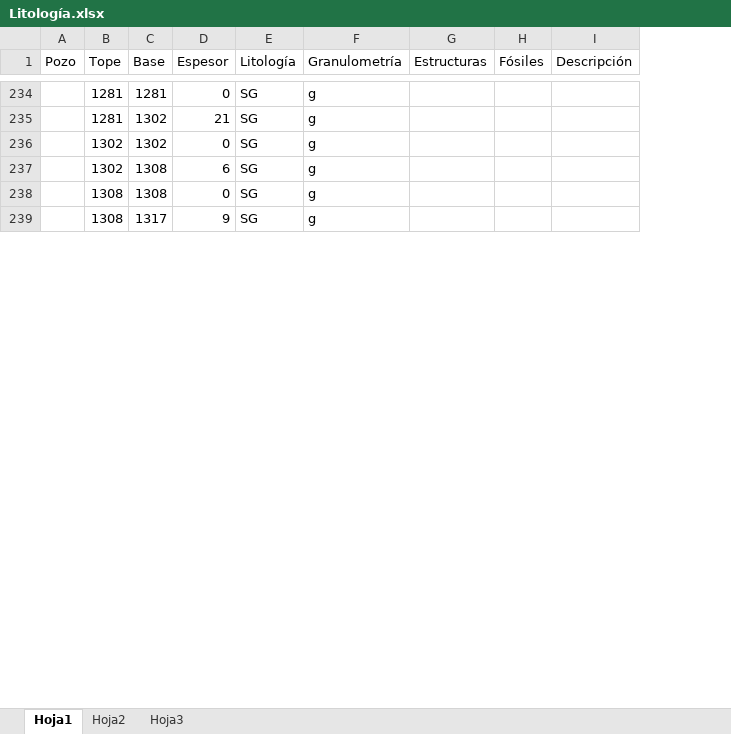
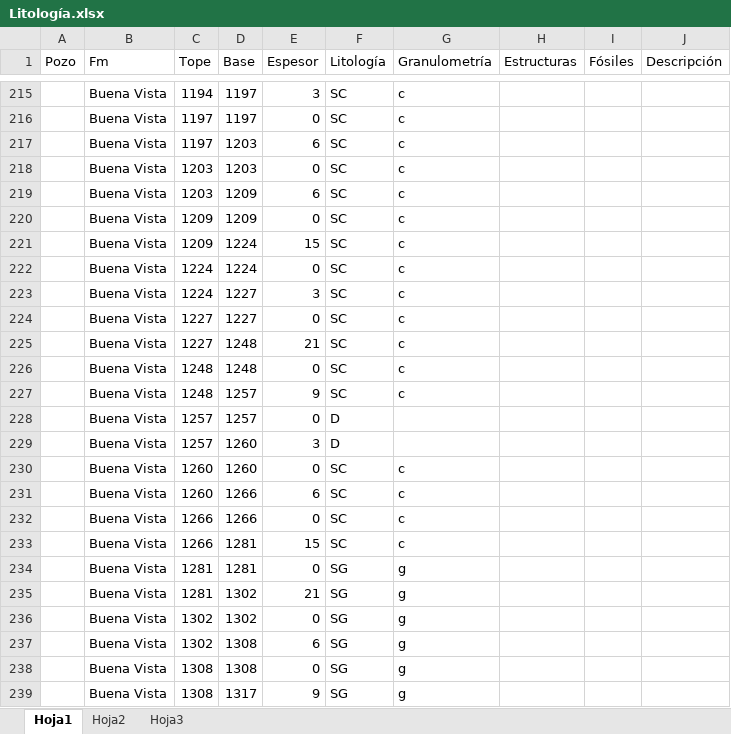
Before and after one commit to rubensdmp/Well-Logs-Cuenca-Norte, an Excel workbook: Litología.xlsx, sheet Hoja1, drawn as a sheet; only a part is shown, gaps mark what is left out; values as stored, in another font and other column widths than the file's, no borders; the diff covers the shown part only; the diff names each change by its address in the sheet, - before the commit and + after, or states it on an @@ line.

```diff
--- a/Litología.xlsx (sheet Hoja1)
+++ b/Litología.xlsx (sheet Hoja1)
+column B (Fm), rows 234-239: all Buena Vista
+row 215:  | Buena Vista | 1194 | 1197 | 3 | SC | c
+row 216:  | Buena Vista | 1197 | 1197 | 0 | SC | c
+row 217:  | Buena Vista | 1197 | 1203 | 6 | SC | c
+row 218:  | Buena Vista | 1203 | 1203 | 0 | SC | c
+row 219:  | Buena Vista | 1203 | 1209 | 6 | SC | c
+row 220:  | Buena Vista | 1209 | 1209 | 0 | SC | c
+row 221:  | Buena Vista | 1209 | 1224 | 15 | SC | c
+row 222:  | Buena Vista | 1224 | 1224 | 0 | SC | c
+row 223:  | Buena Vista | 1224 | 1227 | 3 | SC | c
+row 224:  | Buena Vista | 1227 | 1227 | 0 | SC | c
+row 225:  | Buena Vista | 1227 | 1248 | 21 | SC | c
+row 226:  | Buena Vista | 1248 | 1248 | 0 | SC | c
+row 227:  | Buena Vista | 1248 | 1257 | 9 | SC | c
+row 228:  | Buena Vista | 1257 | 1257 | 0 | D
+row 229:  | Buena Vista | 1257 | 1260 | 3 | D
+row 230:  | Buena Vista | 1260 | 1260 | 0 | SC | c
+row 231:  | Buena Vista | 1260 | 1266 | 6 | SC | c
+row 232:  | Buena Vista | 1266 | 1266 | 0 | SC | c
+row 233:  | Buena Vista | 1266 | 1281 | 15 | SC | c
```
Also changed, not shown: 337 added rows elsewhere in this sheet, formulas that keep their value, 4 other files.
